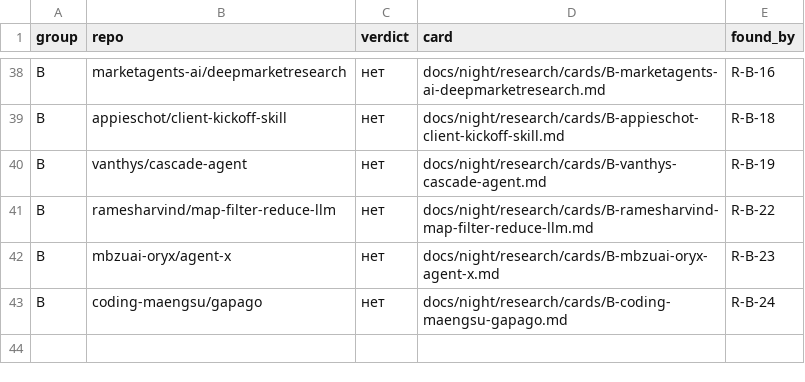
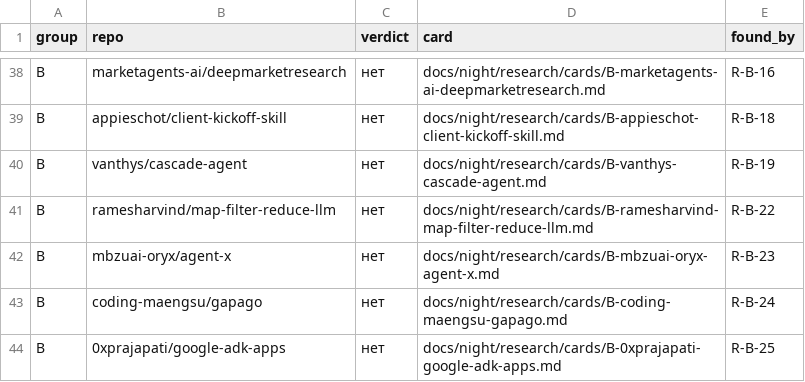
Before and after one commit to Shalioner/mgimo-hackathon, a TSV file: docs/night/research/index.tsv, drawn as a sheet; only a part is shown, gaps mark what is left out.

Commit message:
night: статус и индекс после R-B-25

```diff
--- a/docs/night/research/index.tsv
+++ b/docs/night/research/index.tsv
@@ -43 +43,2 @@ B	mbzuai-oryx/agent-x	нет	docs/night/research/cards/B-mbzuai-oryx-agent-x.md
 B	coding-maengsu/gapago	нет	docs/night/research/cards/B-coding-maengsu-gapago.md	R-B-24
+B	0xprajapati/google-adk-apps	нет	docs/night/research/cards/B-0xprajapati-google-adk-apps.md	R-B-25
```
Also changed, not shown: 2 other files.
